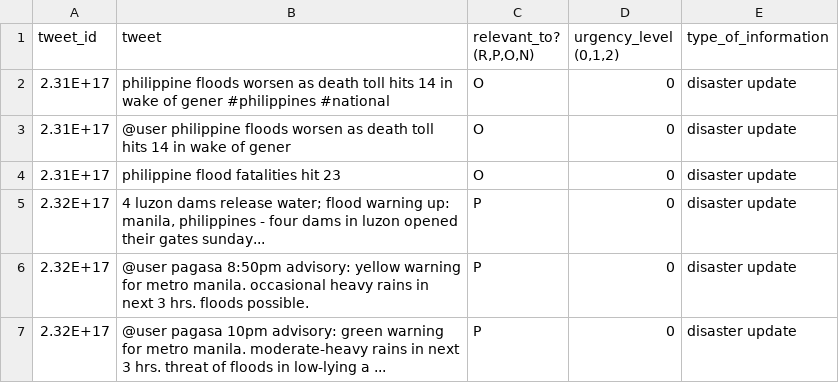
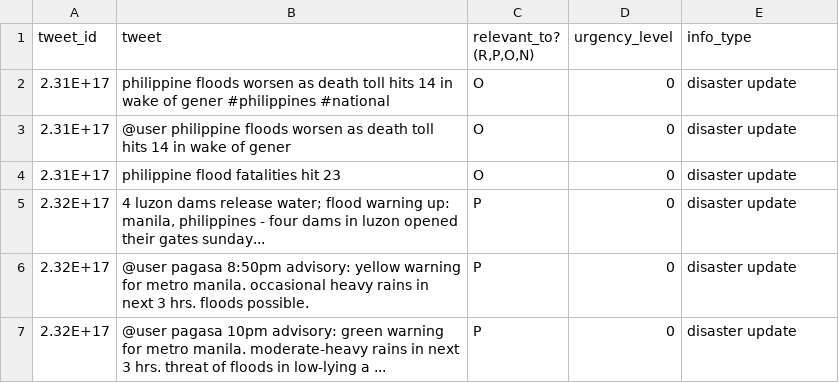
Before and after one commit to hajiler/ERSP, a CSV file: movies/angy_disaster_annotation.csv, drawn as a sheet; only a part is shown.

```diff
--- a/movies/angy_disaster_annotation.csv
+++ b/movies/angy_disaster_annotation.csv
@@ -1,2 +1,2 @@
-tweet_id,tweet,"relevant_to? (R,P,O,N)","urgency_level (0,1,2)",type_of_information
+tweet_id,tweet,"relevant_to? (R,P,O,N)","urgency_level","info_type"
 2.31E+17,philippine floods worsen as death toll hits 14 in wake of gener #philippines #national,O,0,disaster update
```
Also changed, not shown: movies/Mapped Tweets.csv, movies/Philipine_tweet_150_annotations.csv, 13 other files.
